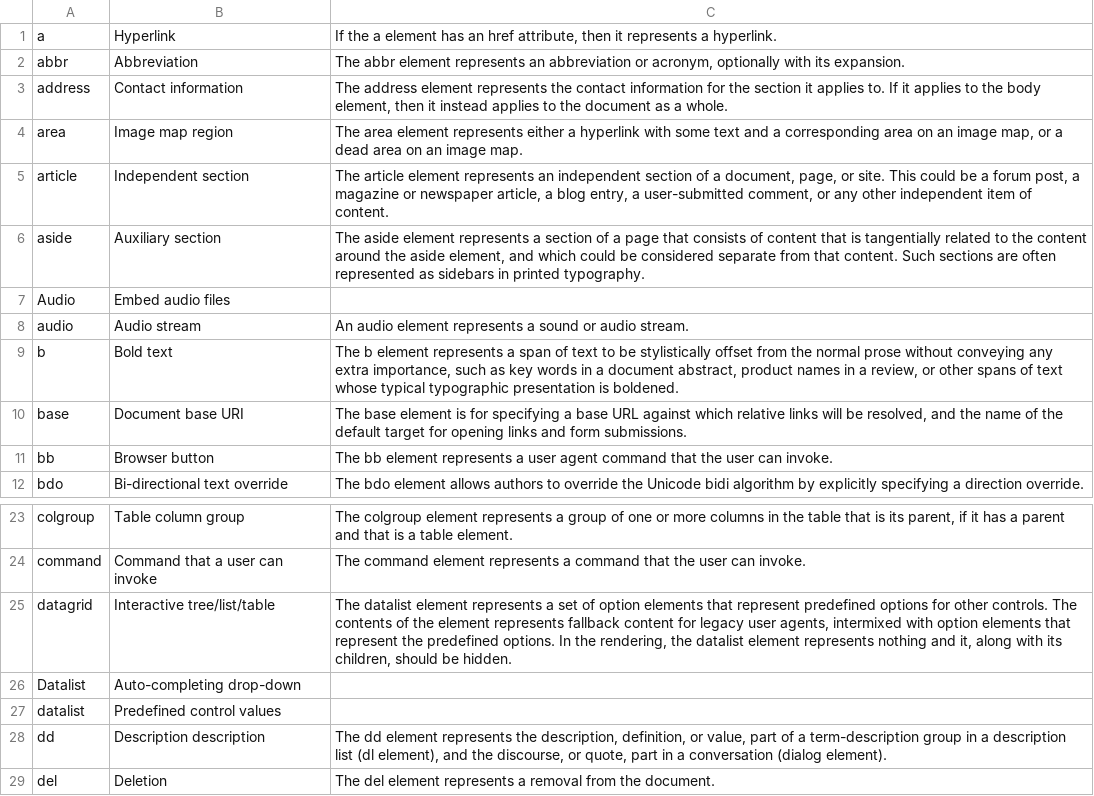
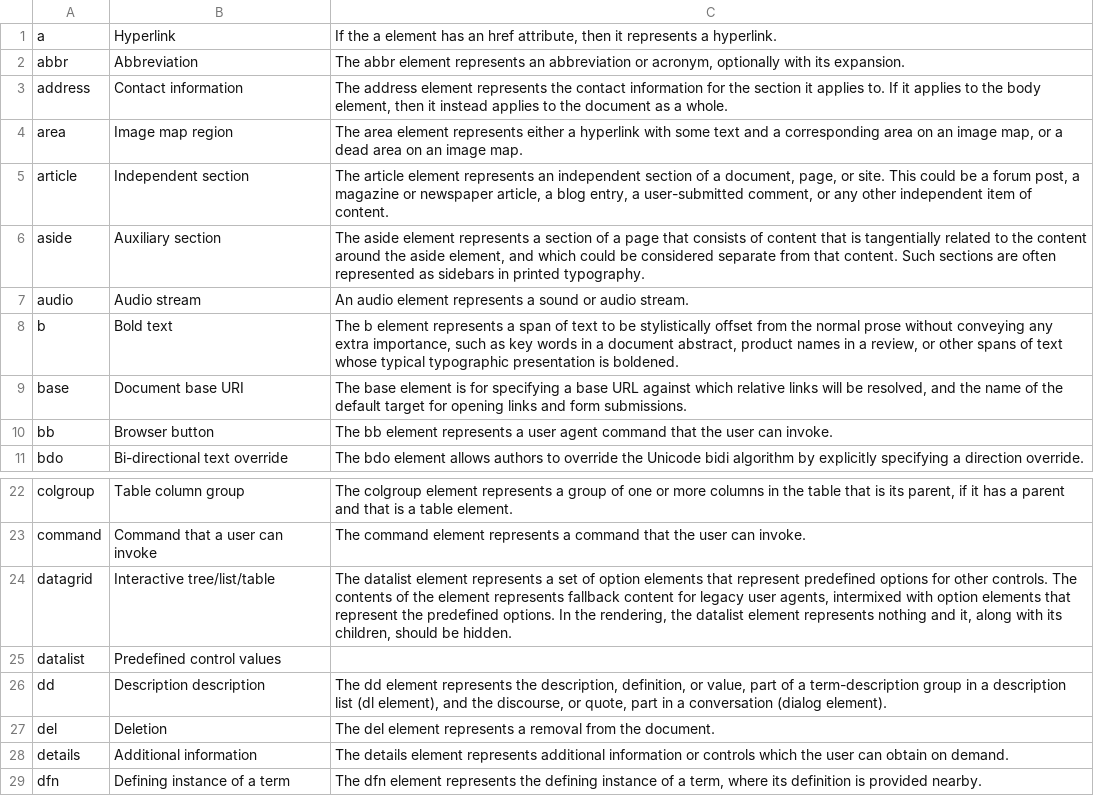
Before and after one commit to Dyalog/MiServer, a CSV file: MS3/Examples/Data/info.csv, drawn as a sheet; only a part is shown, gaps mark what is left out; the shorter side is filled out with more unchanged rows; the diff names each change by its address in the sheet, - before the commit and + after, or states it on an @@ line.

```diff
--- a/MS3/Examples/Data/info.csv
+++ b/MS3/Examples/Data/info.csv
-row 7: Audio | Embed audio files
-row 26: Datalist | Auto-completing drop-down
```
Also changed, not shown: 2 other files.
